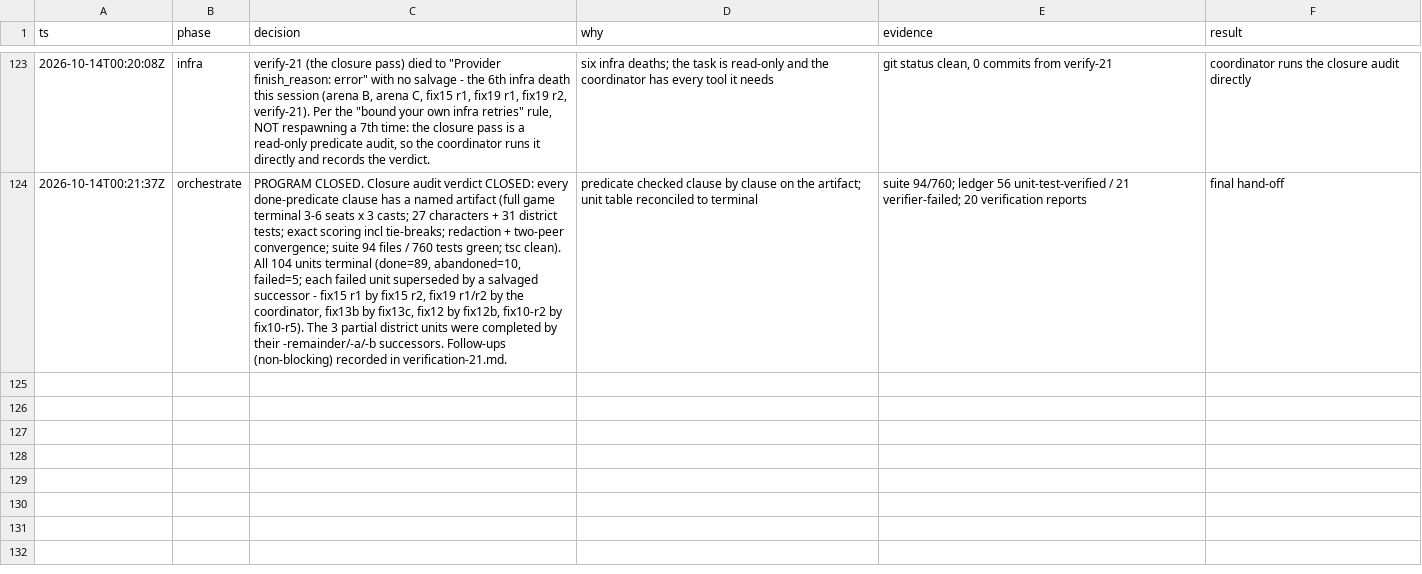
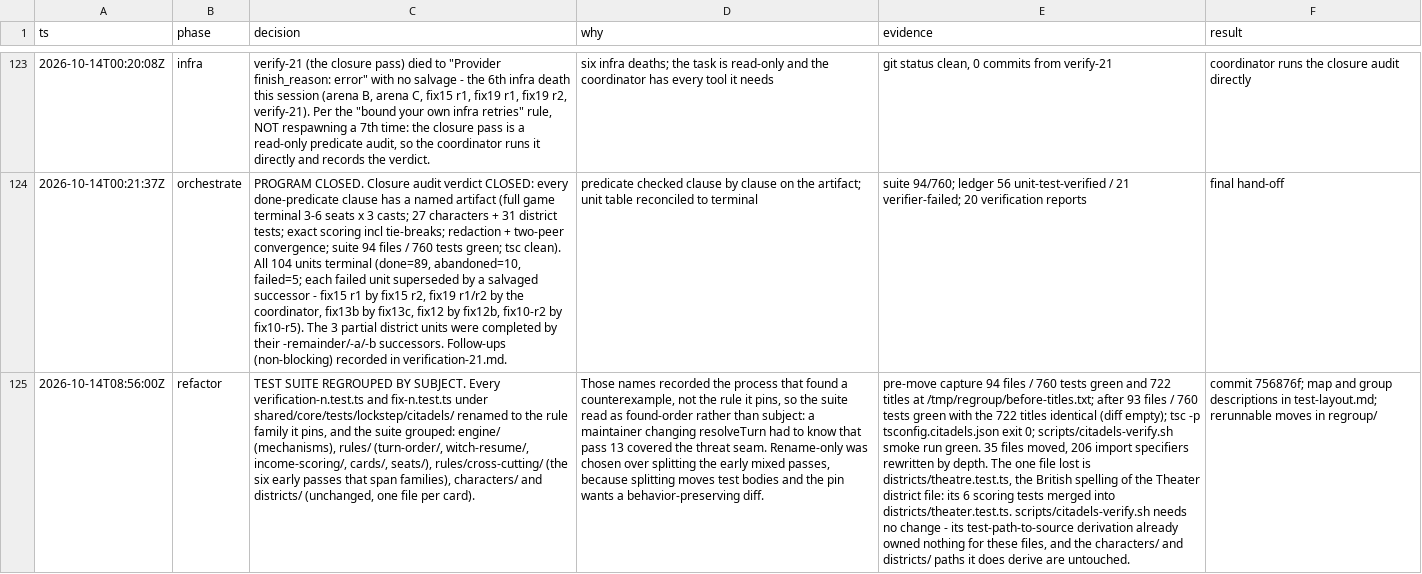
Before and after one commit to falentio/boardgame, a TSV file: orchestrate/citadels/decisions.tsv, drawn as a sheet; only a part is shown, gaps mark what is left out; the diff names each change by its address in the sheet, - before the commit and + after, or states it on an @@ line.

Commit message:
Record the test-suite regroup in the citadels store
The store keeps its records as written, so the briefs, units, ledger and
HANDOFF.md that cite verification-n.test.ts and fix-n.test.ts stay as they
are: they describe what was asked and found at the time. test-layout.md and
the new decisions.tsv row are the translation layer.

overview.md carried the duplicate Theater file as an open candidate; it is
now marked resolved with the outcome, since open items are the one live
text here.

```diff
--- a/orchestrate/citadels/decisions.tsv
+++ b/orchestrate/citadels/decisions.tsv
+row 125: 2026-10-14T08:56:00Z | refactor | TEST SUITE REGROUPED BY SUBJECT. Every verification-n.test.ts and fix-n.test.ts under shared/core/tests/lockstep/citadels/ renamed to the rule family it pins, and the suite grouped: engine/ (mechanisms), rules/ (turn-order/, witch-resume/, income-scoring/, cards/, seats/), rules/cross-cutting/ (the six early passes that span families), characters/ and districts/ (unchanged, one file per card). | Those names recorded the process that found a counterexample, not the rule it pins, so the suite read as found-order rather than subject: a maintainer changing resolveTurn had to know that pass 13 covered the threat seam. Rename-only was chosen over splitting the early mixed passes, because splitting moves test bodies and the pin wants a behavior-preserving diff. | pre-move capture 94 files / 760 tests green and 722 titles at /tmp/regroup/before-titles.txt; after 93 files / 760 tests green with the 722 titles identical (diff empty); tsc -p tsconfig.citadels.json exit 0; scripts/citadels-verify.sh smoke run green. 35 files moved, 206 import specifiers rewritten by depth. The one file lost is districts/theatre.test.ts, the British spelling of the Theater district file: its 6 scoring tests merged into districts/theater.test.ts. scripts/citadels-verify.sh needs no change - its test-path-to-source derivation already owned nothing for these files, and the characters/ and districts/ paths it does derive are untouched. | commit 756876f; map and group descriptions in test-layout.md; rerunnable moves in regroup/
```
Also changed, not shown: 2 other files.
